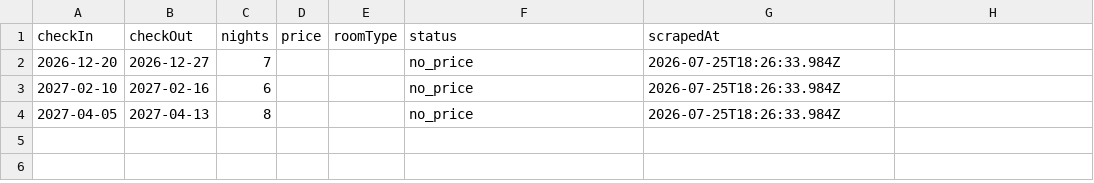
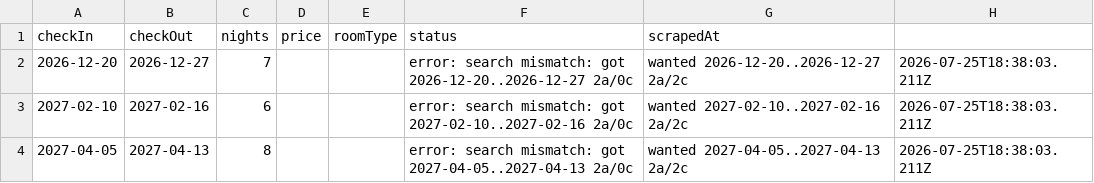
Before and after one commit to dicenn/sandbox, a CSV file: beach_scraper/results/prices.csv, drawn as a sheet.

Commit message:
chore: weekly beach price update 2026-07-25

```diff
--- a/beach_scraper/results/prices.csv
+++ b/beach_scraper/results/prices.csv
@@ -1,4 +1,4 @@
 checkIn,checkOut,nights,price,roomType,status,scrapedAt
-2026-12-20,2026-12-27,7,,,no_price,2026-07-25T18:26:33.984Z
-2027-02-10,2027-02-16,6,,,no_price,2026-07-25T18:26:33.984Z
-2027-04-05,2027-04-13,8,,,no_price,2026-07-25T18:26:33.984Z
+2026-12-20,2026-12-27,7,,,error: search mismatch: got 2026-12-20..2026-12-27 2a/0c, wanted 2026-12-20..2026-12-27 2a/2c,2026-07-25T18:38:03.211Z
+2027-02-10,2027-02-16,6,,,error: search mismatch: got 2027-02-10..2027-02-16 2a/0c, wanted 2027-02-10..2027-02-16 2a/2c,2026-07-25T18:38:03.211Z
+2027-04-05,2027-04-13,8,,,error: search mismatch: got 2027-04-05..2027-04-13 2a/0c, wanted 2027-04-05..2027-04-13 2a/2c,2026-07-25T18:38:03.211Z
```
Also changed, not shown: 3 other files.
